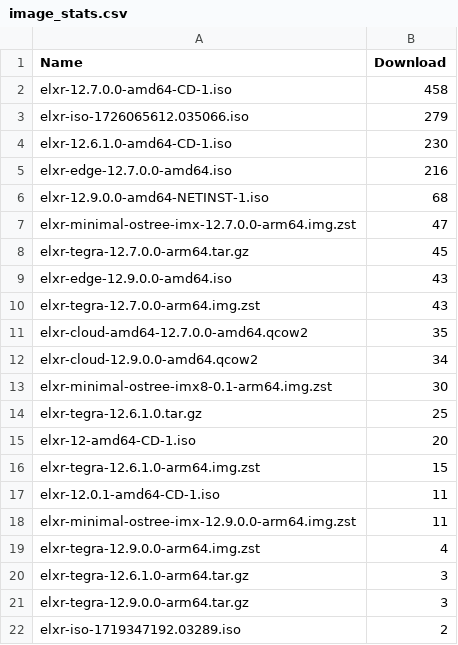
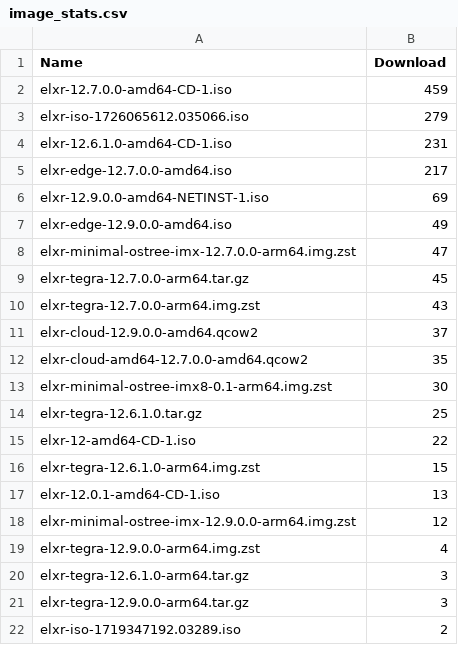
Before and after one commit to shijq23/elxr-metrics, a CSV file: public/image_stats.csv, drawn as a sheet.

```diff
--- a/public/image_stats.csv
+++ b/public/image_stats.csv
@@ -1,19 +1,19 @@
 Name,Download
-elxr-12.7.0.0-amd64-CD-1.iso,458
+elxr-12.7.0.0-amd64-CD-1.iso,459
 elxr-iso-1726065612.035066.iso,279
-elxr-12.6.1.0-amd64-CD-1.iso,230
-elxr-edge-12.7.0.0-amd64.iso,216
-elxr-12.9.0.0-amd64-NETINST-1.iso,68
+elxr-12.6.1.0-amd64-CD-1.iso,231
+elxr-edge-12.7.0.0-amd64.iso,217
+elxr-12.9.0.0-amd64-NETINST-1.iso,69
+elxr-edge-12.9.0.0-amd64.iso,49
 elxr-minimal-ostree-imx-12.7.0.0-arm64.img.zst,47
 elxr-tegra-12.7.0.0-arm64.tar.gz,45
-elxr-edge-12.9.0.0-amd64.iso,43
 elxr-tegra-12.7.0.0-arm64.img.zst,43
+elxr-cloud-12.9.0.0-amd64.qcow2,37
 elxr-cloud-amd64-12.7.0.0-amd64.qcow2,35
-elxr-cloud-12.9.0.0-amd64.qcow2,34
 elxr-minimal-ostree-imx8-0.1-arm64.img.zst,30
 elxr-tegra-12.6.1.0.tar.gz,25
-elxr-12-amd64-CD-1.iso,20
+elxr-12-amd64-CD-1.iso,22
 elxr-tegra-12.6.1.0-arm64.img.zst,15
-elxr-12.0.1-amd64-CD-1.iso,11
-elxr-minimal-ostree-imx-12.9.0.0-arm64.img.zst,11
+elxr-12.0.1-amd64-CD-1.iso,13
+elxr-minimal-ostree-imx-12.9.0.0-arm64.img.zst,12
 elxr-tegra-12.9.0.0-arm64.img.zst,4
```
Also changed, not shown: public/country.csv, public/elxr_org_view.csv, 3 other files.
